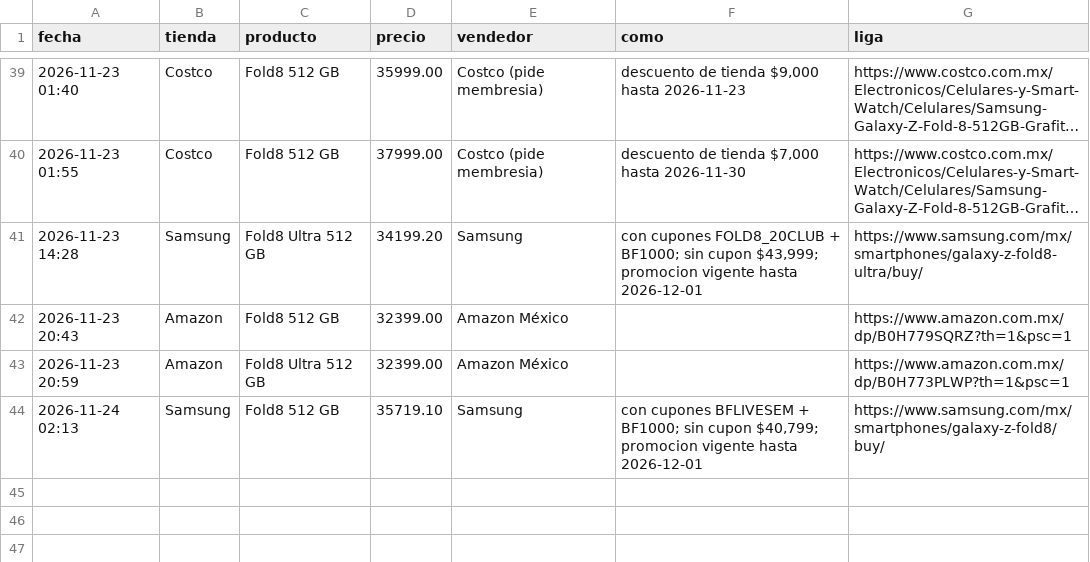
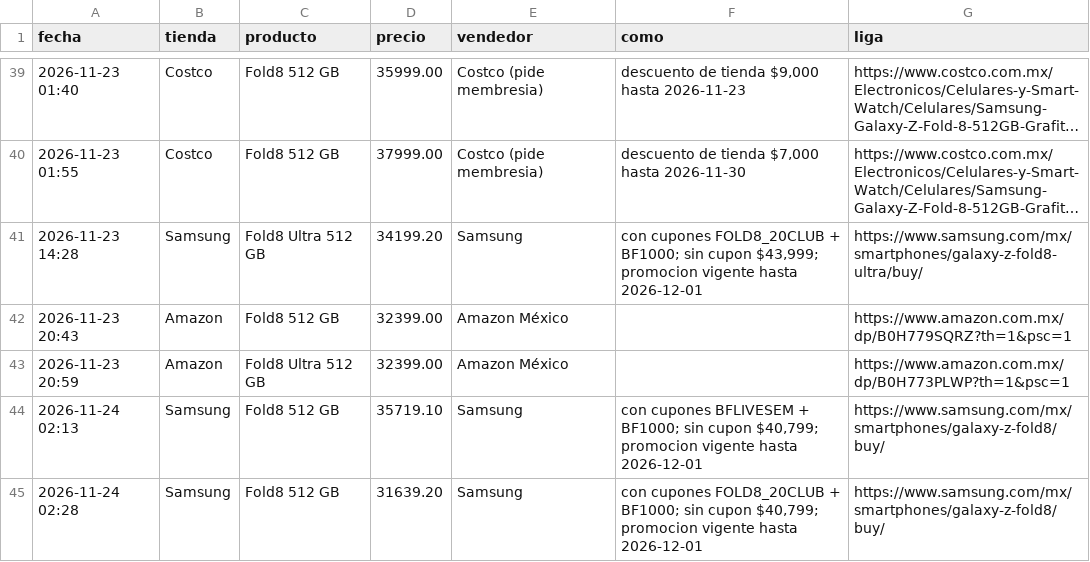
Before and after one commit to saulmx-sketch/vigia-precios, a CSV file: historial_precios.csv, drawn as a sheet; only a part is shown, gaps mark what is left out; long unchanged cells end in ….

```diff
--- a/historial_precios.csv
+++ b/historial_precios.csv
@@ -50 +50,2 @@ fecha,tienda,producto,precio,vendedor,como,liga
 2026-11-24 02:13,Samsung,Fold8 512 GB,35719.10,Samsung,"con cupones BFLIVESEM + BF1000; sin cupon $40,799; promocion vigente hasta 2026-12-01",https://www.samsung.com/mx/smartphones/galaxy-z-fold8/buy/
+2026-11-24 02:28,Samsung,Fold8 512 GB,31639.20,Samsung,"con cupones FOLD8_20CLUB + BF1000; sin cupon $40,799; promocion vigente hasta 2026-12-01",https://www.samsung.com/mx/smartphones/galaxy-z-fold8/buy/
```
Also changed, not shown: 2 other files.
